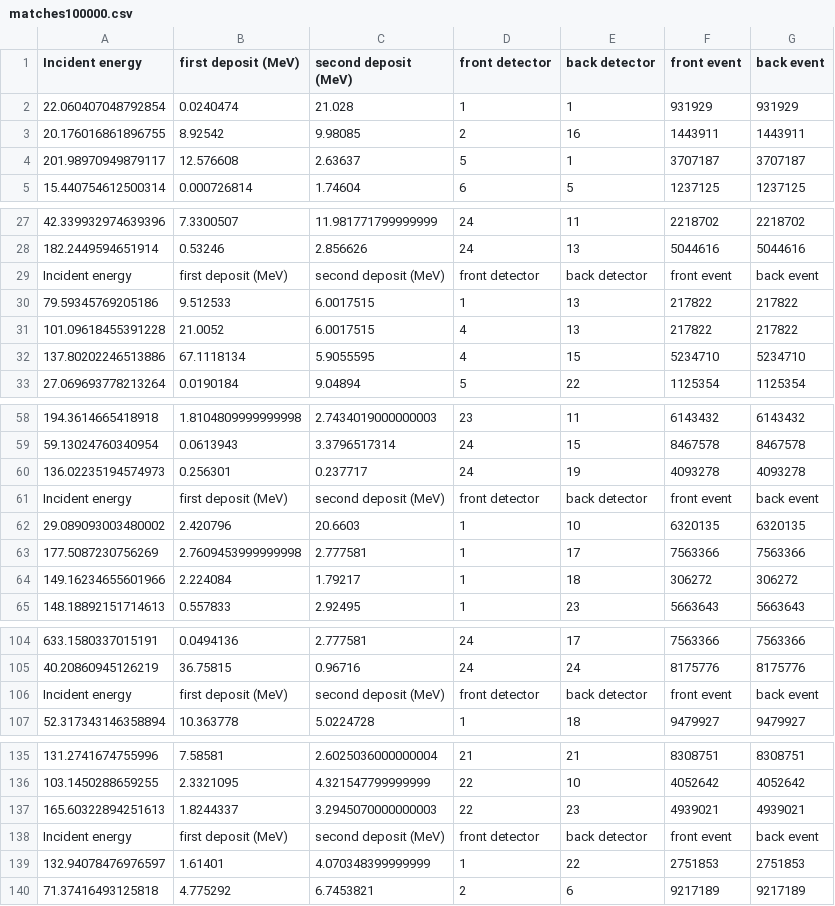
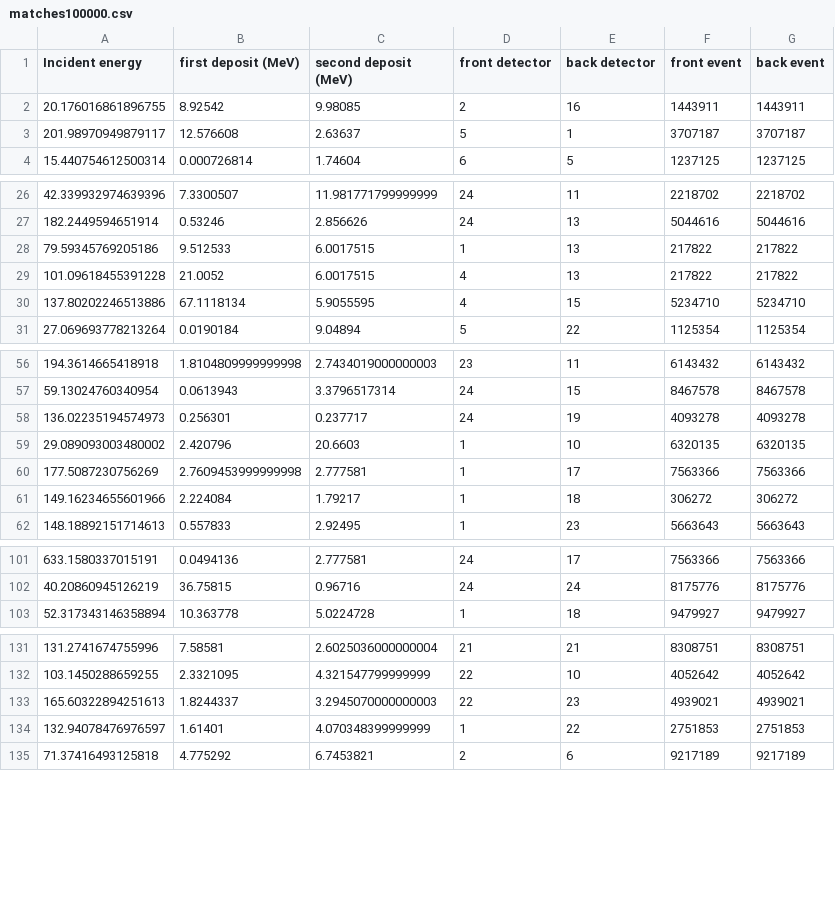
Before and after one commit to AntonKristensen/PicoTDC, a CSV file: Simulations/FinalSims/Stochastic/output/matches100000.csv, drawn as a sheet; only a part is shown, gaps mark what is left out; the diff covers the shown part only; the diff names each change by its address in the sheet, - before the commit and + after, or states it on an @@ line.

```diff
--- a/Simulations/FinalSims/Stochastic/output/matches100000.csv
+++ b/Simulations/FinalSims/Stochastic/output/matches100000.csv
-row 2: 22.060407048792854 | 0.0240474 | 21.028 | 1 | 1 | 931929 | 931929
-row 29: Incident energy | first deposit (MeV) | second deposit (MeV) | front detector | back detector | front event | back event
-row 61: Incident energy | first deposit (MeV) | second deposit (MeV) | front detector | back detector | front event | back event
-row 106: Incident energy | first deposit (MeV) | second deposit (MeV) | front detector | back detector | front event | back event
-row 138: Incident energy | first deposit (MeV) | second deposit (MeV) | front detector | back detector | front event | back event
```
Also changed, not shown: 5 removed rows elsewhere in this file, Simulations/FinalSims/Stochastic/output/matches20000.csv, Simulations/FinalSims/Stochastic/output/matches30000.csv, 12 other files.
